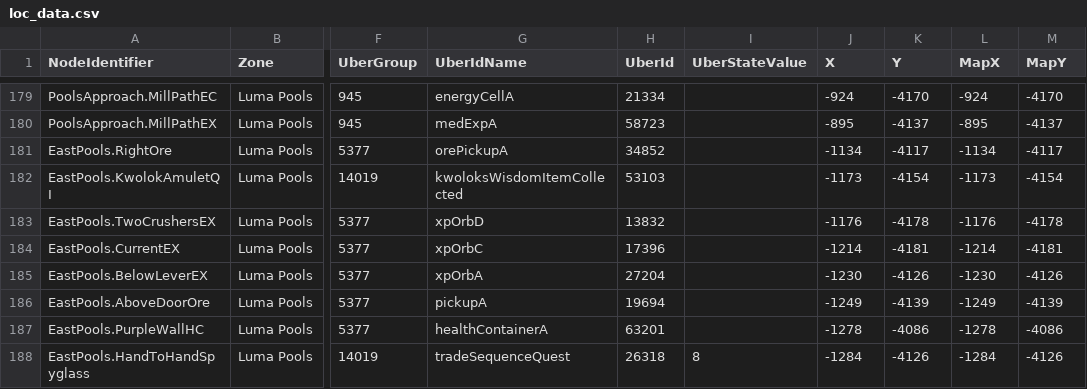
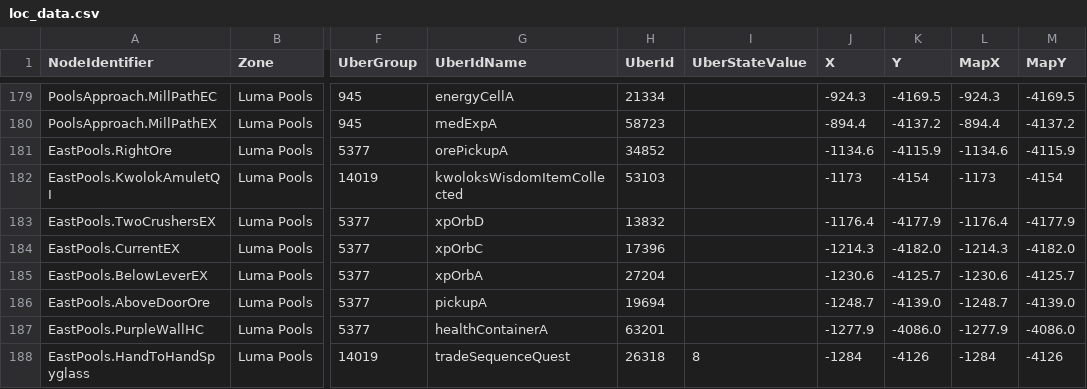
Before and after one commit to Mawex/wotw-seedgen, a CSV file: wotw_seedgen/loc_data.csv, drawn as a sheet; only a part is shown, gaps mark what is left out; the diff covers the shown part only; the diff names each change by its address in the sheet, - before the commit and + after, or states it on an @@ line.

```diff
--- a/wotw_seedgen/loc_data.csv
+++ b/wotw_seedgen/loc_data.csv
-J179 (X): -924
+J179 (X): -924.3
-K179 (Y): -4170
+K179 (Y): -4169.5
-L179 (MapX): -924
+L179 (MapX): -924.3
-M179 (MapY): -4170
+M179 (MapY): -4169.5
-J180 (X): -895
+J180 (X): -894.4
-K180 (Y): -4137
+K180 (Y): -4137.2
-L180 (MapX): -895
+L180 (MapX): -894.4
-M180 (MapY): -4137
+M180 (MapY): -4137.2
-J181 (X): -1134
+J181 (X): -1134.6
-K181 (Y): -4117
+K181 (Y): -4115.9
-L181 (MapX): -1134
+L181 (MapX): -1134.6
-M181 (MapY): -4117
+M181 (MapY): -4115.9
-J183 (X): -1176
+J183 (X): -1176.4
-K183 (Y): -4178
+K183 (Y): -4177.9
-L183 (MapX): -1176
+L183 (MapX): -1176.4
-M183 (MapY): -4178
+M183 (MapY): -4177.9
-J184 (X): -1214
+J184 (X): -1214.3
-K184 (Y): -4181
+K184 (Y): -4182.0
-L184 (MapX): -1214
+L184 (MapX): -1214.3
-M184 (MapY): -4181
+M184 (MapY): -4182.0
-J185 (X): -1230
+J185 (X): -1230.6
-K185 (Y): -4126
+K185 (Y): -4125.7
-L185 (MapX): -1230
+L185 (MapX): -1230.6
-M185 (MapY): -4126
+M185 (MapY): -4125.7
-J186 (X): -1249
+J186 (X): -1248.7
-K186 (Y): -4139
+K186 (Y): -4139.0
-L186 (MapX): -1249
+L186 (MapX): -1248.7
-M186 (MapY): -4139
+M186 (MapY): -4139.0
-J187 (X): -1278
+J187 (X): -1277.9
-K187 (Y): -4086
+K187 (Y): -4086.0
-L187 (MapX): -1278
+L187 (MapX): -1277.9
-M187 (MapY): -4086
+M187 (MapY): -4086.0
```
Also changed, not shown: 92 edited cells elsewhere in this file.
